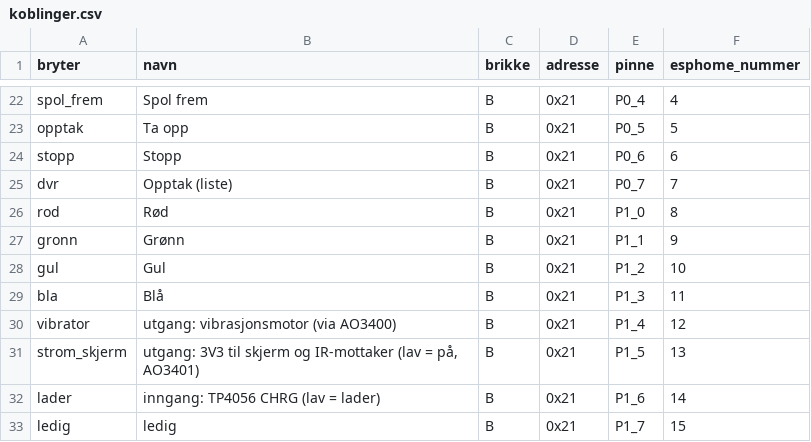
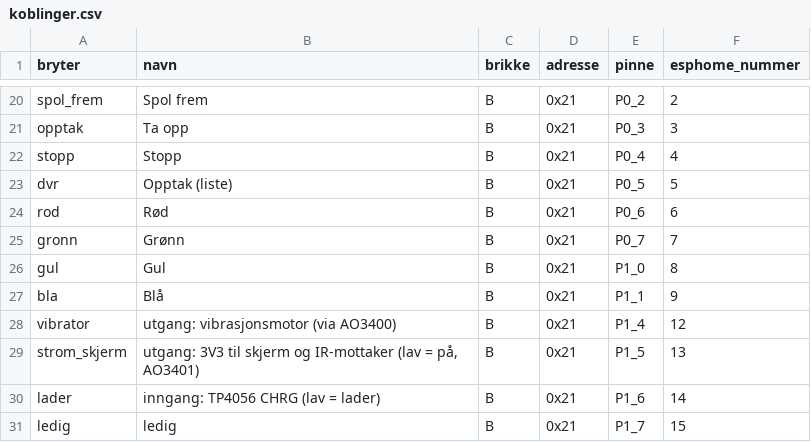
Before and after one commit to SebastianKristo/pult-forsterker, a CSV file: kabinett/fjernkontroll/tastekort_kort/koblinger.csv, drawn as a sheet; only a part is shown, gaps mark what is left out; addresses are those after the commit; the diff covers the shown part only; the diff names each change by its address in the sheet, - before the commit and + after, or states it on an @@ line.

```diff
--- a/kabinett/fjernkontroll/tastekort_kort/koblinger.csv
+++ b/kabinett/fjernkontroll/tastekort_kort/koblinger.csv
-E20 (pinne): P0_4
+E20 (pinne): P0_2
-F20 (esphome_nummer): 4
+F20 (esphome_nummer): 2
-E21 (pinne): P0_5
+E21 (pinne): P0_3
-F21 (esphome_nummer): 5
+F21 (esphome_nummer): 3
-E22 (pinne): P0_6
+E22 (pinne): P0_4
-F22 (esphome_nummer): 6
+F22 (esphome_nummer): 4
-E23 (pinne): P0_7
+E23 (pinne): P0_5
-F23 (esphome_nummer): 7
+F23 (esphome_nummer): 5
-E24 (pinne): P1_0
+E24 (pinne): P0_6
-F24 (esphome_nummer): 8
+F24 (esphome_nummer): 6
-E25 (pinne): P1_1
+E25 (pinne): P0_7
-F25 (esphome_nummer): 9
+F25 (esphome_nummer): 7
-E26 (pinne): P1_2
+E26 (pinne): P1_0
-F26 (esphome_nummer): 10
+F26 (esphome_nummer): 8
-E27 (pinne): P1_3
+E27 (pinne): P1_1
-F27 (esphome_nummer): 11
+F27 (esphome_nummer): 9
```
Also changed, not shown: 1 added row, 3 removed rows and 28 edited cells elsewhere in this file, kabinett/fjernkontroll/tastekort/bom.csv, kabinett/fjernkontroll/tastekort/koblinger.csv, 54 other files.
